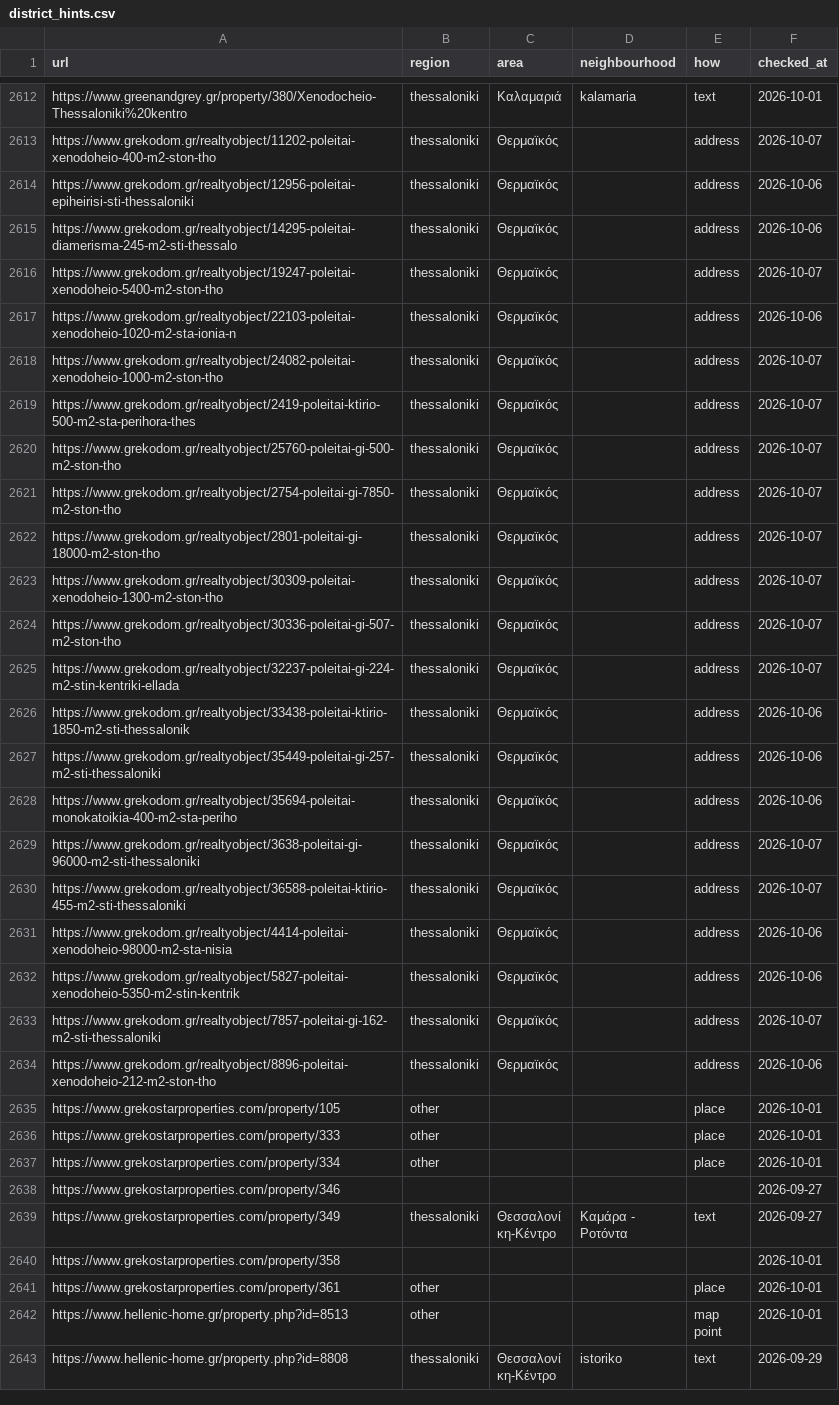
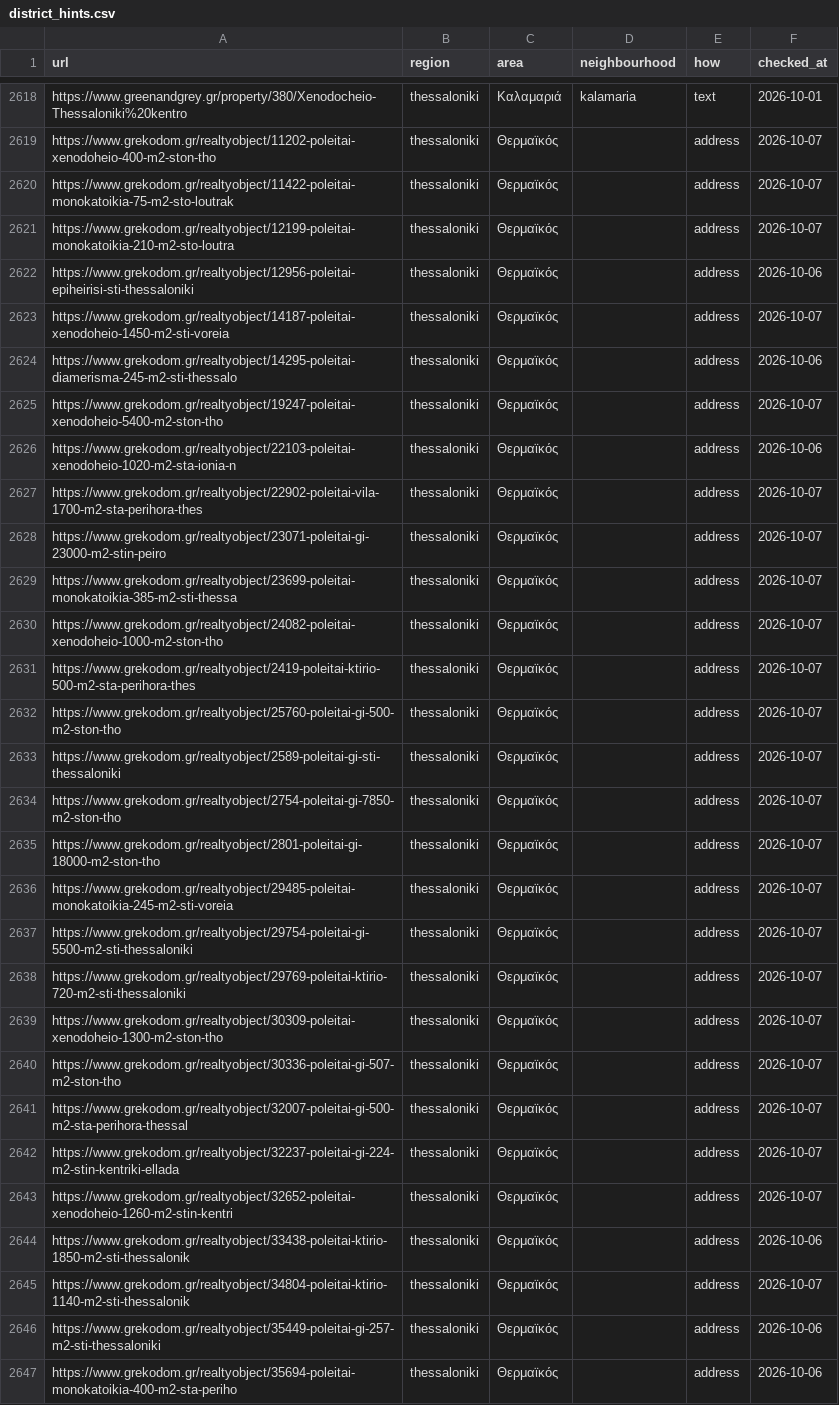
Before and after one commit to jenyshir-eng/Greece-real-estate, a CSV file: data/listings/district_hints.csv, drawn as a sheet; only a part is shown, gaps mark what is left out; the shorter side is filled out with more unchanged rows; the diff covers the shown part only; the diff names each change by its address in the sheet, - before the commit and + after, or states it on an @@ line.

Commit message:
Update 2026-10-07 21:31 (Thessaloniki): 281 new listings

```diff
--- a/data/listings/district_hints.csv
+++ b/data/listings/district_hints.csv
+row 2620: https://www.grekodom.gr/realtyobject/11422-poleitai-monokatoikia-75-m2-sto-loutrak | thessaloniki | Θερμαϊκός |  | address | 2026-10-07
+row 2621: https://www.grekodom.gr/realtyobject/12199-poleitai-monokatoikia-210-m2-sto-loutra | thessaloniki | Θερμαϊκός |  | address | 2026-10-07
+row 2623: https://www.grekodom.gr/realtyobject/14187-poleitai-xenodoheio-1450-m2-sti-voreia | thessaloniki | Θερμαϊκός |  | address | 2026-10-07
+row 2627: https://www.grekodom.gr/realtyobject/22902-poleitai-vila-1700-m2-sta-perihora-thes | thessaloniki | Θερμαϊκός |  | address | 2026-10-07
+row 2628: https://www.grekodom.gr/realtyobject/23071-poleitai-gi-23000-m2-stin-peiro | thessaloniki | Θερμαϊκός |  | address | 2026-10-07
+row 2629: https://www.grekodom.gr/realtyobject/23699-poleitai-monokatoikia-385-m2-sti-thessa | thessaloniki | Θερμαϊκός |  | address | 2026-10-07
+row 2633: https://www.grekodom.gr/realtyobject/2589-poleitai-gi-sti-thessaloniki | thessaloniki | Θερμαϊκός |  | address | 2026-10-07
+row 2636: https://www.grekodom.gr/realtyobject/29485-poleitai-monokatoikia-245-m2-sti-voreia | thessaloniki | Θερμαϊκός |  | address | 2026-10-07
+row 2637: https://www.grekodom.gr/realtyobject/29754-poleitai-gi-5500-m2-sti-thessaloniki | thessaloniki | Θερμαϊκός |  | address | 2026-10-07
+row 2638: https://www.grekodom.gr/realtyobject/29769-poleitai-ktirio-720-m2-sti-thessaloniki | thessaloniki | Θερμαϊκός |  | address | 2026-10-07
+row 2641: https://www.grekodom.gr/realtyobject/32007-poleitai-gi-500-m2-sta-perihora-thessal | thessaloniki | Θερμαϊκός |  | address | 2026-10-07
+row 2643: https://www.grekodom.gr/realtyobject/32652-poleitai-xenodoheio-1260-m2-stin-kentri | thessaloniki | Θερμαϊκός |  | address | 2026-10-07
+row 2645: https://www.grekodom.gr/realtyobject/34804-poleitai-ktirio-1140-m2-sti-thessalonik | thessaloniki | Θερμαϊκός |  | address | 2026-10-07
```
Also changed, not shown: 6 added rows and 3 edited cells elsewhere in this file, data/listings/collect_report.csv, data/listings/listings_ktimatoemporiki.csv, 13 other files.
